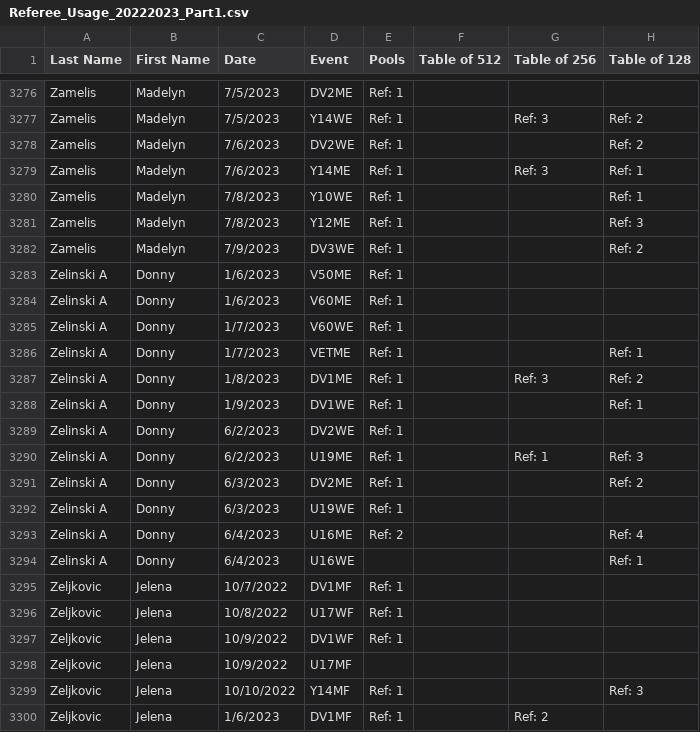
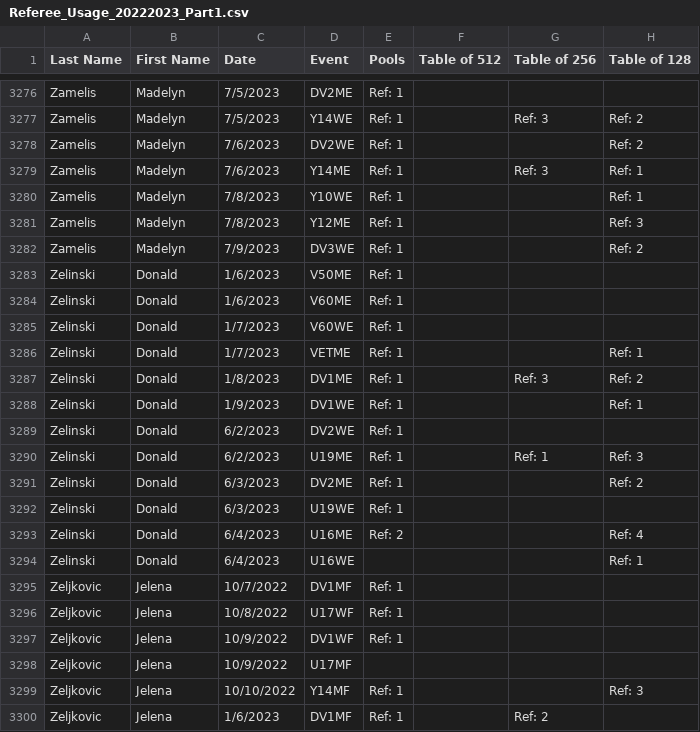
Before and after one commit to FirstPointFencing/USA-Fencing-Referee-Usage-Leaderboards, a CSV file: Referee_Usage_20222023_Part1.csv, drawn as a sheet; only a part is shown, gaps mark what is left out; the diff names each change by its address in the sheet, - before the commit and + after, or states it on an @@ line.

Commit message:
Update Referee_Usage_20222023_Part1.csv

```diff
--- a/Referee_Usage_20222023_Part1.csv
+++ b/Referee_Usage_20222023_Part1.csv
-A3283:A3294 (Last Name): Zelinski A
+A3283:A3294 (Last Name): Zelinski
-B3283:B3294 (First Name): Donny
+B3283:B3294 (First Name): Donald
```
